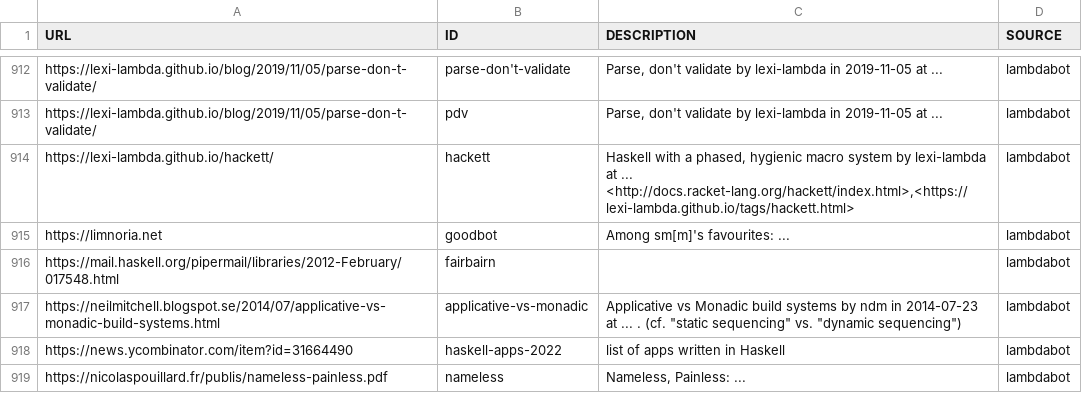
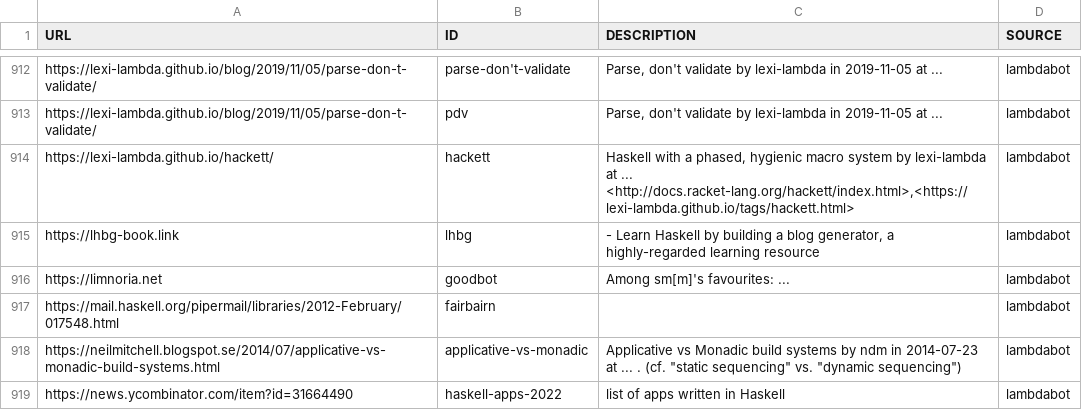
Before and after one commit to simonmichael/haskell-links-data, a TSV file: lambdabot.tsv, drawn as a sheet; only a part is shown, gaps mark what is left out; the shorter side is filled out with more unchanged rows; the diff names each change by its address in the sheet, - before the commit and + after, or states it on an @@ line.

Commit message:
update lambdabot

```diff
--- a/lambdabot.tsv
+++ b/lambdabot.tsv
+row 915: https://lhbg-book.link | lhbg | - Learn Haskell by building a blog generator, a highly-regarded learning resource | lambdabot
```
